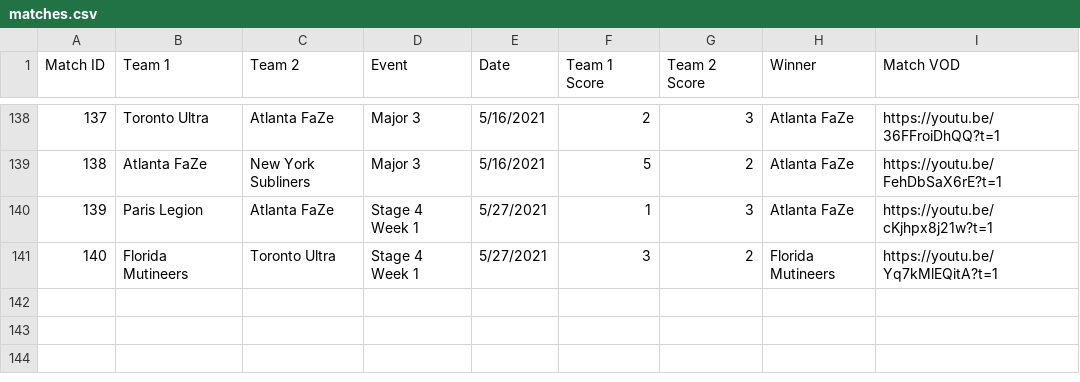
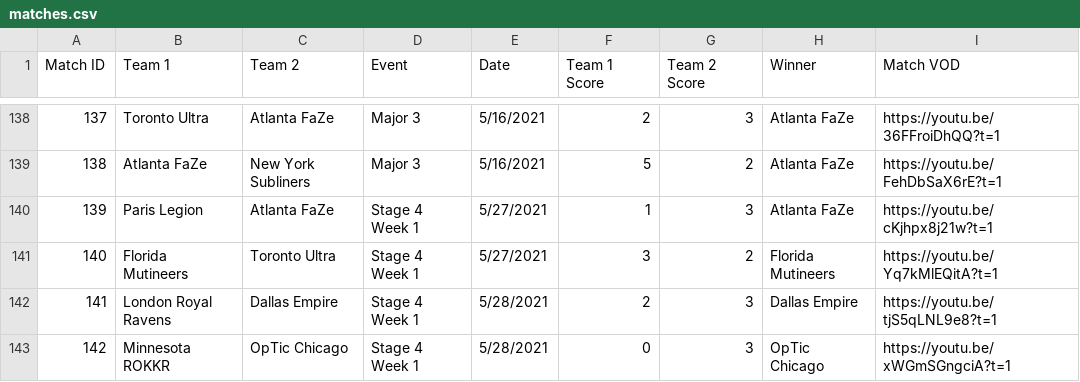
Before and after one commit to cford23/cod-stats-tool, a CSV file: data/matches.csv, drawn as a sheet; only a part is shown, gaps mark what is left out; the diff names each change by its address in the sheet, - before the commit and + after, or states it on an @@ line.

```diff
--- a/data/matches.csv
+++ b/data/matches.csv
+row 142: 141 | London Royal Ravens | Dallas Empire | Stage 4 Week 1 | 5/28/2021 | 2 | 3 | Dallas Empire | https://youtu.be/tjS5qLNL9e8?t=1
+row 143: 142 | Minnesota ROKKR | OpTic Chicago | Stage 4 Week 1 | 5/28/2021 | 0 | 3 | OpTic Chicago | https://youtu.be/xWGmSGngciA?t=1
```
Also changed, not shown: data/maps.csv, 1 other file.
